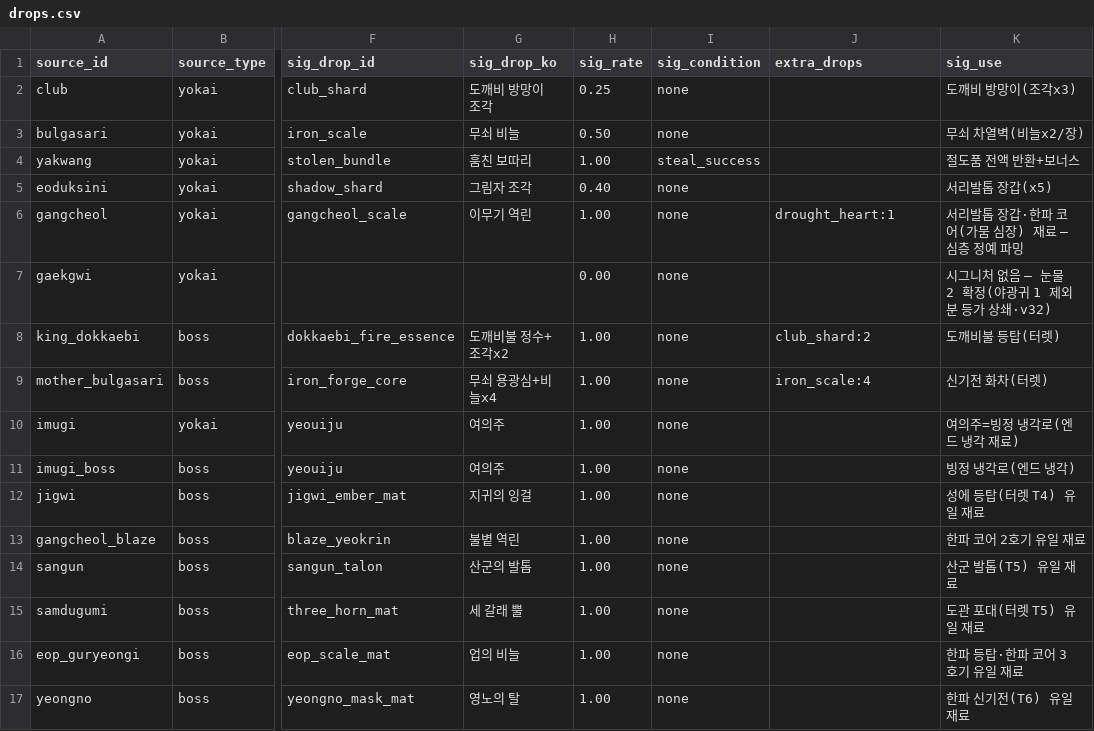
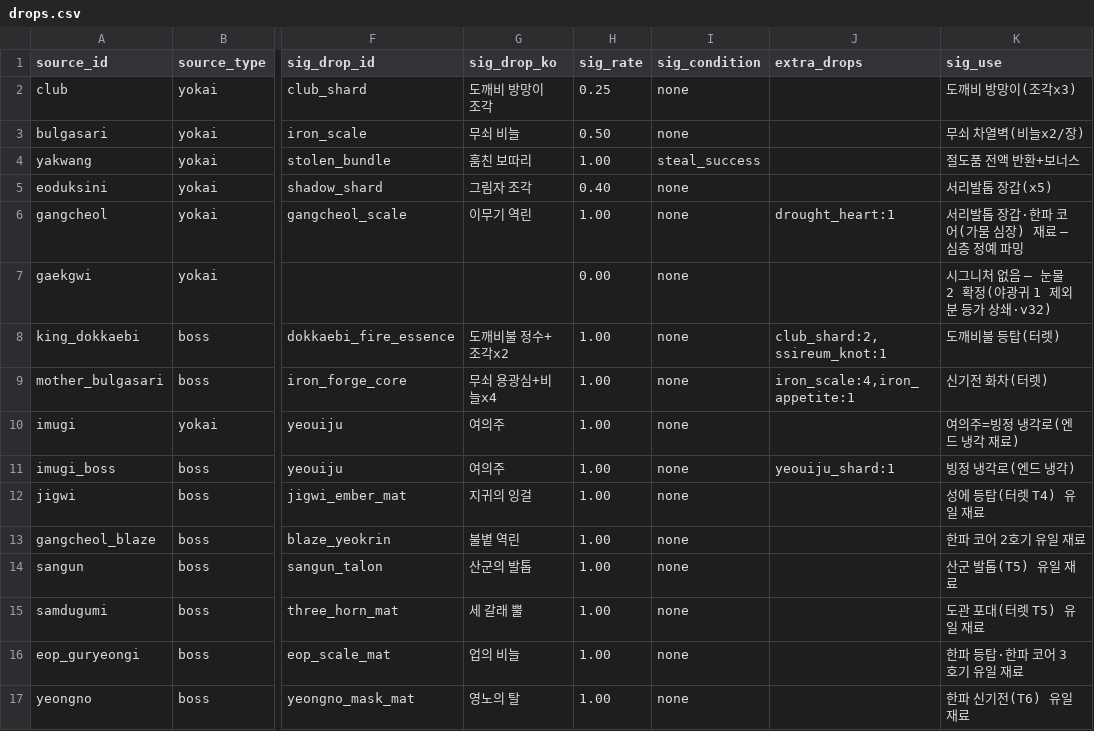
Before and after one commit to zhuki77/Seokbinggo-100Days, a CSV file: Seokbinggo_Client/Assets/Data/CSV/drops.csv, drawn as a sheet; only a part is shown, gaps mark what is left out; the diff names each change by its address in the sheet, - before the commit and + after, or states it on an @@ line.

```diff
--- a/Seokbinggo_Client/Assets/Data/CSV/drops.csv
+++ b/Seokbinggo_Client/Assets/Data/CSV/drops.csv
-J8 (extra_drops): club_shard:2
+J8 (extra_drops): club_shard:2,ssireum_knot:1
-J9 (extra_drops): iron_scale:4
+J9 (extra_drops): iron_scale:4,iron_appetite:1
-J11 (extra_drops): (empty)
+J11 (extra_drops): yeouiju_shard:1
```
Also changed, not shown: 32 other files.
